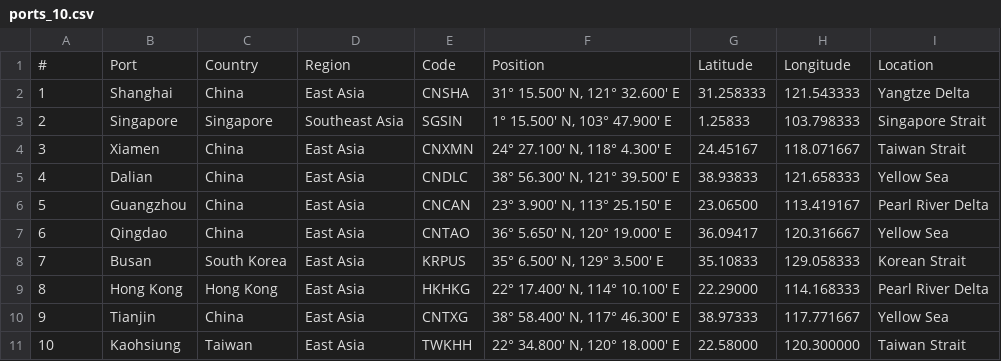
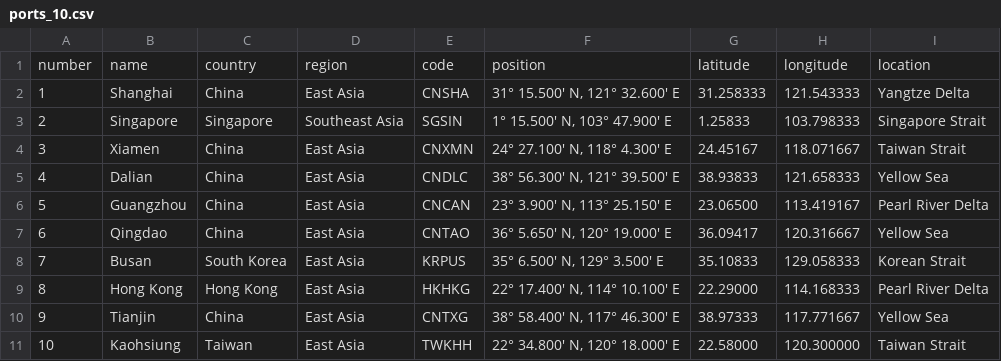
Before and after one commit to synthetica-ai/carbon-trading, a CSV file: code/data/ports_10.csv, drawn as a sheet; removed rows and columns are numbered as before the commit, all else as after; the diff names each change by its address in the sheet, - before the commit and + after, or states it on an @@ line.

Commit message:
some changes to main.ipynb, utils.py, fleet.csv and ports_10.csv

```diff
--- a/code/data/ports_10.csv
+++ b/code/data/ports_10.csv
-row 1: # | Port | Country | Region | Code | Position | Latitude | Longitude | Location
+row 1: number | name | country | region | code | position | latitude | longitude | location
```
Also changed, not shown: code/data/fleet.csv, 2 other files.
